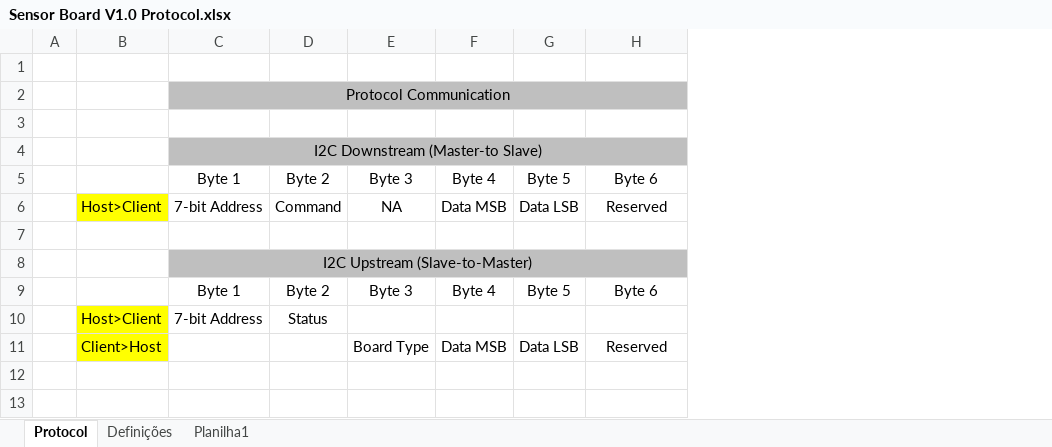
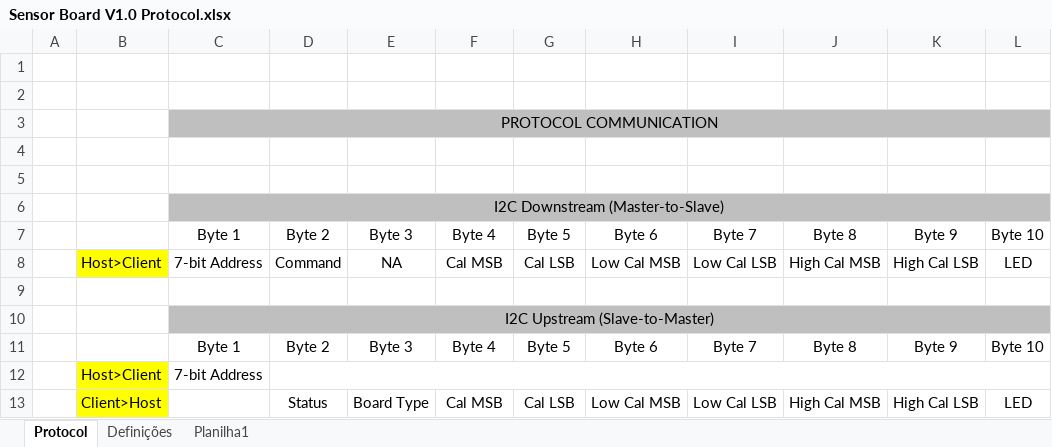
Before and after one commit to luisteod/Sensor-Board, an Excel workbook: Docs/Protocolo/Sensor Board V1.0 Protocol.xlsx, sheet Protocol, drawn as a sheet; values as stored, in another font and other column widths than the file's, no borders; removed rows and columns are numbered as before the commit, all else as after; the diff names each change by its address in the sheet, - before the commit and + after, or states it on an @@ line.

Commit message:
nothing

```diff
--- a/Docs/Protocolo/Sensor Board V1.0 Protocol.xlsx (sheet Protocol)
+++ b/Docs/Protocolo/Sensor Board V1.0 Protocol.xlsx (sheet Protocol)
+column I, rows 7-11: Byte 7 | Low Cal LSB |  |  | Byte 7
+column J, rows 7-11: Byte 8 | High Cal MSB |  |  | Byte 8
+column K, rows 7-11: Byte 9 | High Cal LSB |  |  | Byte 9
+column L, rows 7-11: Byte 10 | LED |  |  | Byte 10
-row 2:  |  | Protocol Communication
-C3: I2C Downstream (Master-to Slave)
+C3: PROTOCOL COMMUNICATION
+row 4: (empty)
+row 5: (empty)
+row 6:  |  | I2C Downstream (Master-to-Slave)
-F8: Data MSB
+F8: Cal MSB
-G8: Data LSB
+G8: Cal LSB
-H8: Reserved
+H8: Low Cal MSB
-D12: Status
+D12: (empty)
+D12:L12 merged
-row 11:  | Client>Host |  |  | Board Type | Data MSB | Data LSB | Reserved
+row 13:  | Client>Host |  | Status | Board Type | Cal MSB | Cal LSB | Low Cal MSB | Low Cal LSB | High Cal MSB | High Cal LSB | LED
```
